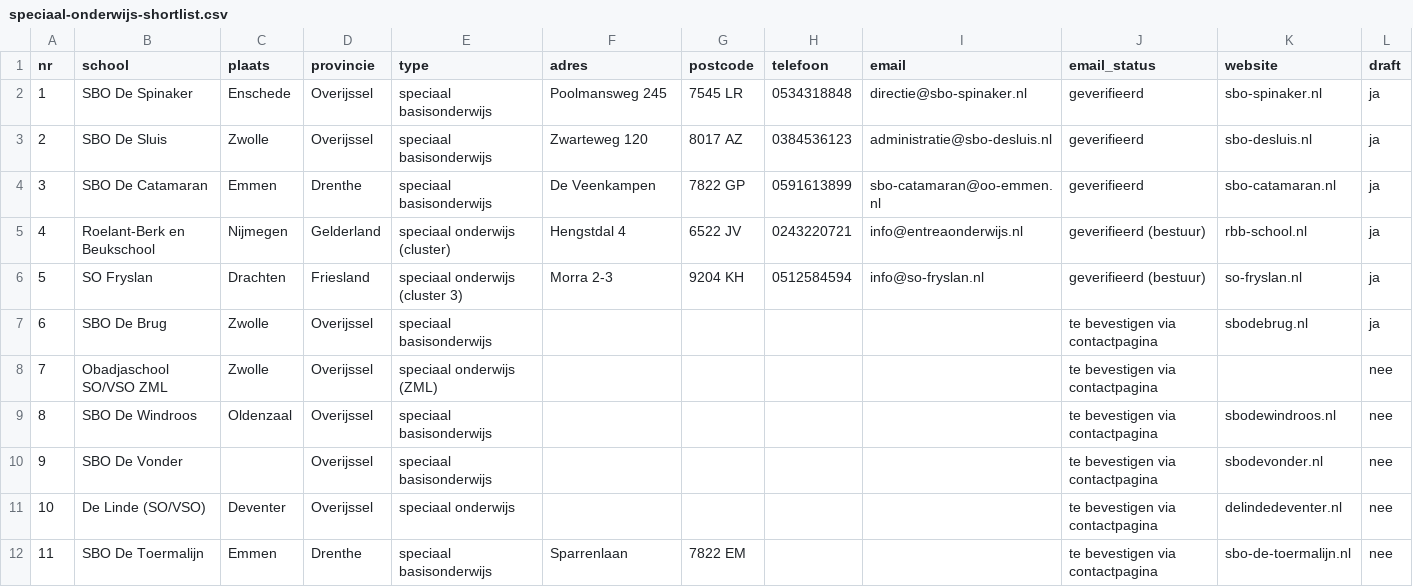
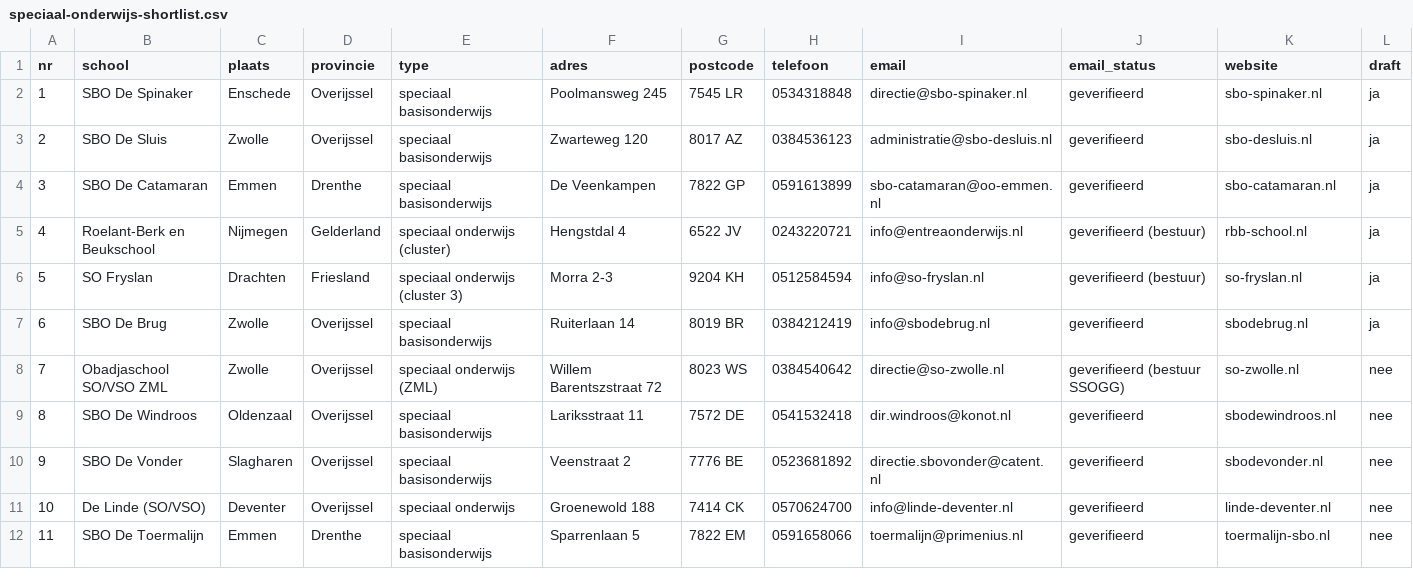
Before and after one commit to Herobot-klassenassistent/STORMSTUDIO, a CSV file: outreach/speciaal-onderwijs-shortlist.csv, drawn as a sheet; only a part is shown; the diff covers the shown part only.

```diff
--- a/outreach/speciaal-onderwijs-shortlist.csv
+++ b/outreach/speciaal-onderwijs-shortlist.csv
@@ -6,7 +6,7 @@ nr,school,plaats,provincie,type,adres,postcode,telefoon,email,email_status,websi
 5,SO Fryslan,Drachten,Friesland,speciaal onderwijs (cluster 3),Morra 2-3,9204 KH,0512584594,info@so-fryslan.nl,geverifieerd (bestuur),so-fryslan.nl,ja
-6,SBO De Brug,Zwolle,Overijssel,speciaal basisonderwijs,,,,,te bevestigen via contactpagina,sbodebrug.nl,ja
-7,Obadjaschool SO/VSO ZML,Zwolle,Overijssel,speciaal onderwijs (ZML),,,,,te bevestigen via contactpagina,,nee
-8,SBO De Windroos,Oldenzaal,Overijssel,speciaal basisonderwijs,,,,,te bevestigen via contactpagina,sbodewindroos.nl,nee
-9,SBO De Vonder,,Overijssel,speciaal basisonderwijs,,,,,te bevestigen via contactpagina,sbodevonder.nl,nee
-10,De Linde (SO/VSO),Deventer,Overijssel,speciaal onderwijs,,,,,te bevestigen via contactpagina,delindedeventer.nl,nee
-11,SBO De Toermalijn,Emmen,Drenthe,speciaal basisonderwijs,Sparrenlaan,7822 EM,,,te bevestigen via contactpagina,sbo-de-toermalijn.nl,nee
+6,SBO De Brug,Zwolle,Overijssel,speciaal basisonderwijs,Ruiterlaan 14,8019 BR,0384212419,info@sbodebrug.nl,geverifieerd,sbodebrug.nl,ja
+7,Obadjaschool SO/VSO ZML,Zwolle,Overijssel,speciaal onderwijs (ZML),Willem Barentszstraat 72,8023 WS,0384540642,directie@so-zwolle.nl,geverifieerd (bestuur SSOGG),so-zwolle.nl,nee
+8,SBO De Windroos,Oldenzaal,Overijssel,speciaal basisonderwijs,Lariksstraat 11,7572 DE,0541532418,dir.windroos@konot.nl,geverifieerd,sbodewindroos.nl,nee
+9,SBO De Vonder,Slagharen,Overijssel,speciaal basisonderwijs,Veenstraat 2,7776 BE,0523681892,directie.sbovonder@catent.nl,geverifieerd,sbodevonder.nl,nee
+10,De Linde (SO/VSO),Deventer,Overijssel,speciaal onderwijs,Groenewold 188,7414 CK,0570624700,info@linde-deventer.nl,geverifieerd,linde-deventer.nl,nee
+11,SBO De Toermalijn,Emmen,Drenthe,speciaal basisonderwijs,Sparrenlaan 5,7822 EM,0591658066,toermalijn@primenius.nl,geverifieerd,toermalijn-sbo.nl,nee
```
Also changed, not shown: 5 added rows, 1 removed row and 31 edited cells elsewhere in this file, outreach/basisscholen-lijst.csv, 2 other files.
